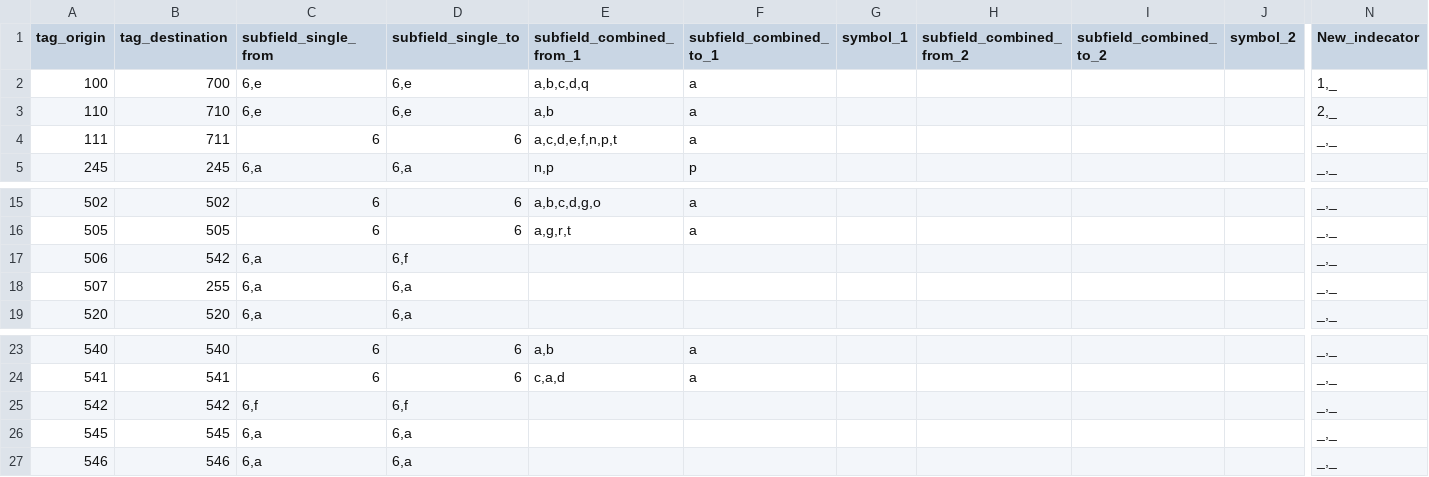
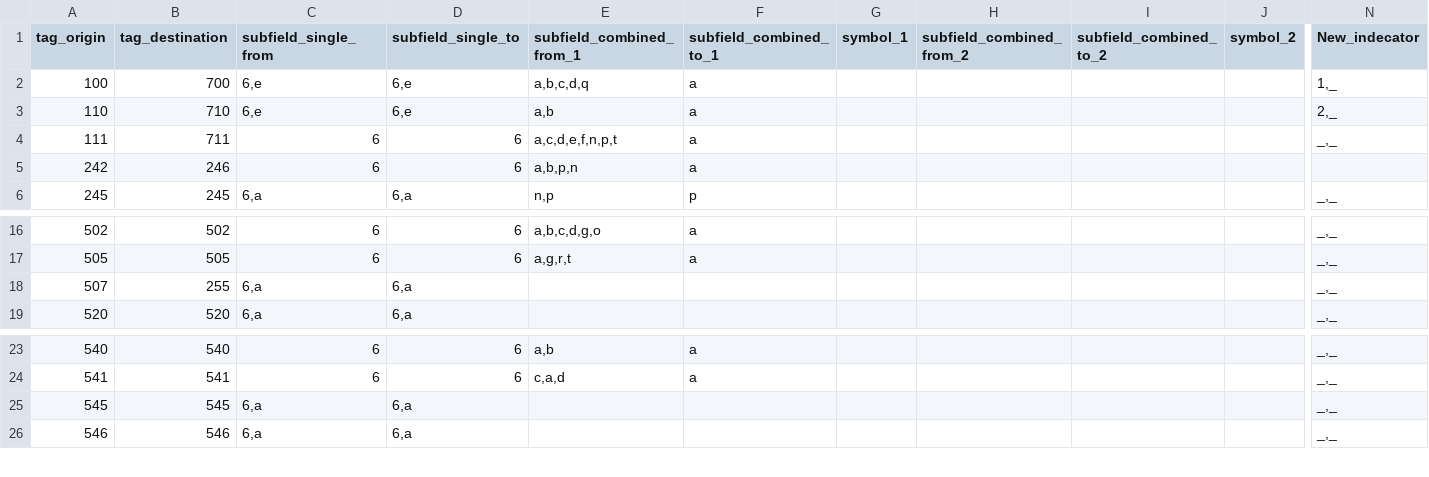
Before and after one commit to BerkeleyLibrary/tind, a CSV file: lib/berkeley_library/tind/mapping/data/one_to_one_mapping.csv, drawn as a sheet; only a part is shown, gaps mark what is left out; removed rows and columns are numbered as before the commit, all else as after; rows hold the shown columns only; the diff names each change by its address in the sheet, - before the commit and + after, or states it on an @@ line.

```diff
--- a/lib/berkeley_library/tind/mapping/data/one_to_one_mapping.csv
+++ b/lib/berkeley_library/tind/mapping/data/one_to_one_mapping.csv
+row 5: 242 | 246 | 6 | 6 | a,b,p,n | a
-row 17: 506 | 542 | 6,a | 6,f |  |  |  |  |  |  | _,_
-row 25: 542 | 542 | 6,f | 6,f |  |  |  |  |  |  | _,_
```
Also changed, not shown: 13 other files.
